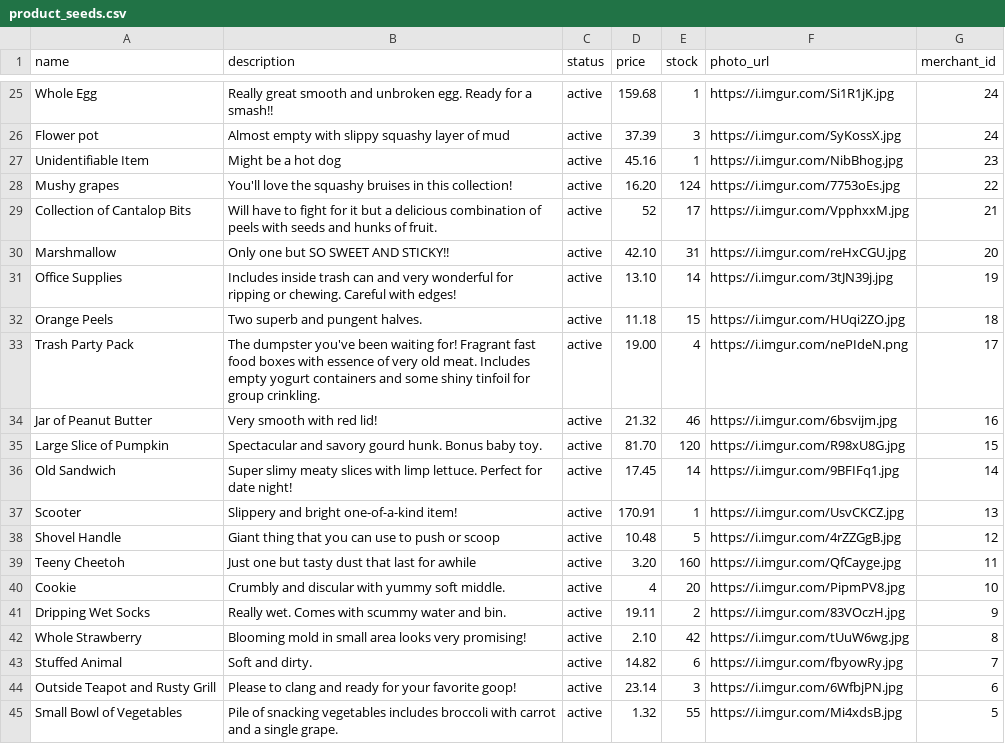
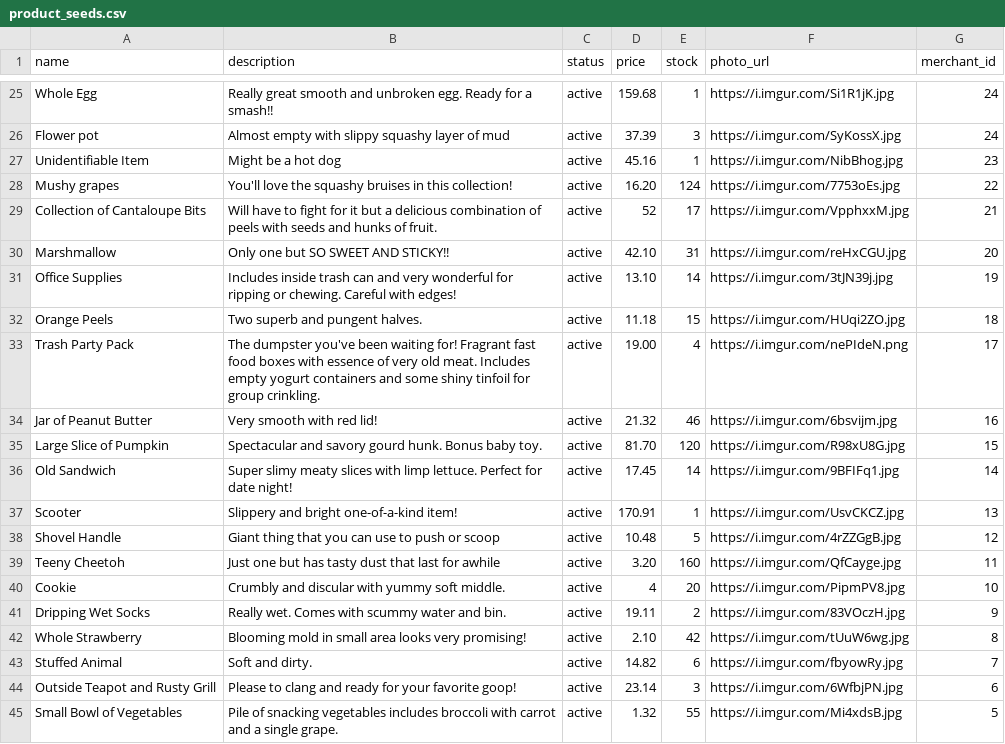
Before and after one commit to tofuandeve/betsy, a CSV file: db/product_seeds.csv, drawn as a sheet; only a part is shown, gaps mark what is left out.

Commit message:
Added default image for edit and corrected canteloupe spelling in seed file

```diff
--- a/db/product_seeds.csv
+++ b/db/product_seeds.csv
@@ -28,3 +28,3 @@ Unidentifiable Item,Might be a hot dog,active,45.16,1,https://i.imgur.com/NibBho
 Mushy grapes,You'll love the squashy bruises in this collection!,active,16.20,124,https://i.imgur.com/7753oEs.jpg,22,
-Collection of Cantalop Bits,Will have to fight for it but a delicious combination of peels with seeds and hunks of fruit.,active,52,17,https://i.imgur.com/VpphxxM.jpg,21,
+Collection of Cantaloupe Bits,Will have to fight for it but a delicious combination of peels with seeds and hunks of fruit.,active,52,17,https://i.imgur.com/VpphxxM.jpg,21,
 Marshmallow,Only one but SO SWEET AND STICKY!!,active,42.10,31,https://i.imgur.com/reHxCGU.jpg,20,
@@ -38,3 +38,3 @@ Scooter,Slippery and bright one-of-a-kind item!,active,170.91,1,https://i.imgur.
 Shovel Handle,Giant thing that you can use to push or scoop,active,10.48,5,https://i.imgur.com/4rZZGgB.jpg,12,
-Teeny Cheetoh,Just one but tasty dust that last for awhile,active,3.20,160,https://i.imgur.com/QfCayge.jpg,11,
+Teeny Cheetoh,Just one but has tasty dust that last for awhile,active,3.20,160,https://i.imgur.com/QfCayge.jpg,11,
 Cookie,Crumbly and discular with yummy soft middle.,active,4,20,https://i.imgur.com/PipmPV8.jpg,10,
```
Also changed, not shown: 1 other file.
